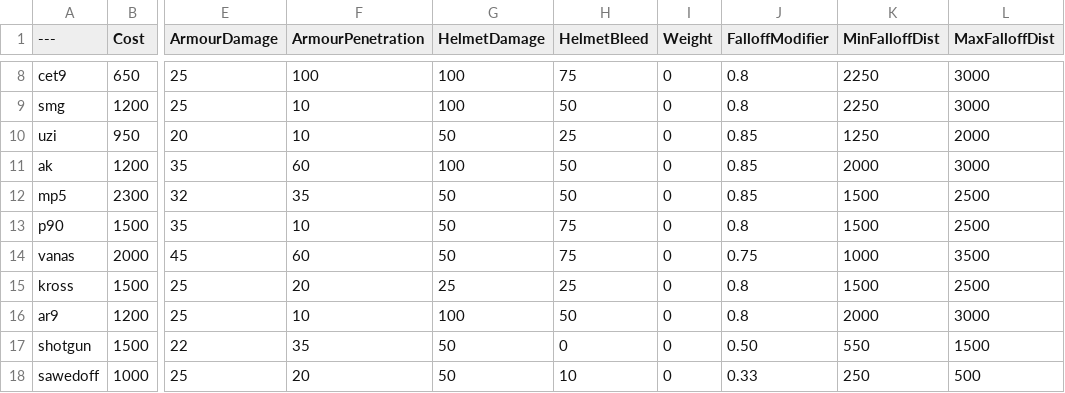
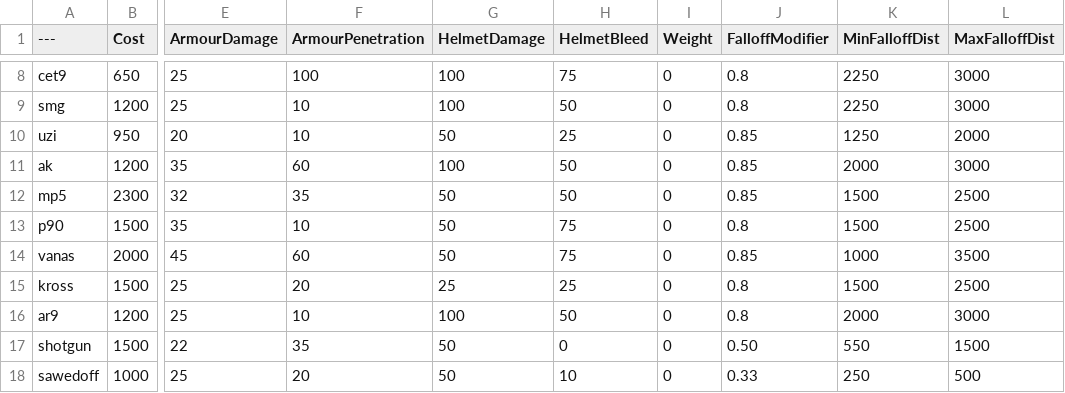
Before and after one commit to Moortu/BalancingTable, a CSV file: BalancingTable.csv, drawn as a sheet; only a part is shown, gaps mark what is left out; the diff names each change by its address in the sheet, - before the commit and + after, or states it on an @@ line.

Commit message:
Update BalancingTable.csv

```diff
--- a/BalancingTable.csv
+++ b/BalancingTable.csv
-J14 (FalloffModifier): 0.75
+J14 (FalloffModifier): 0.85
```
